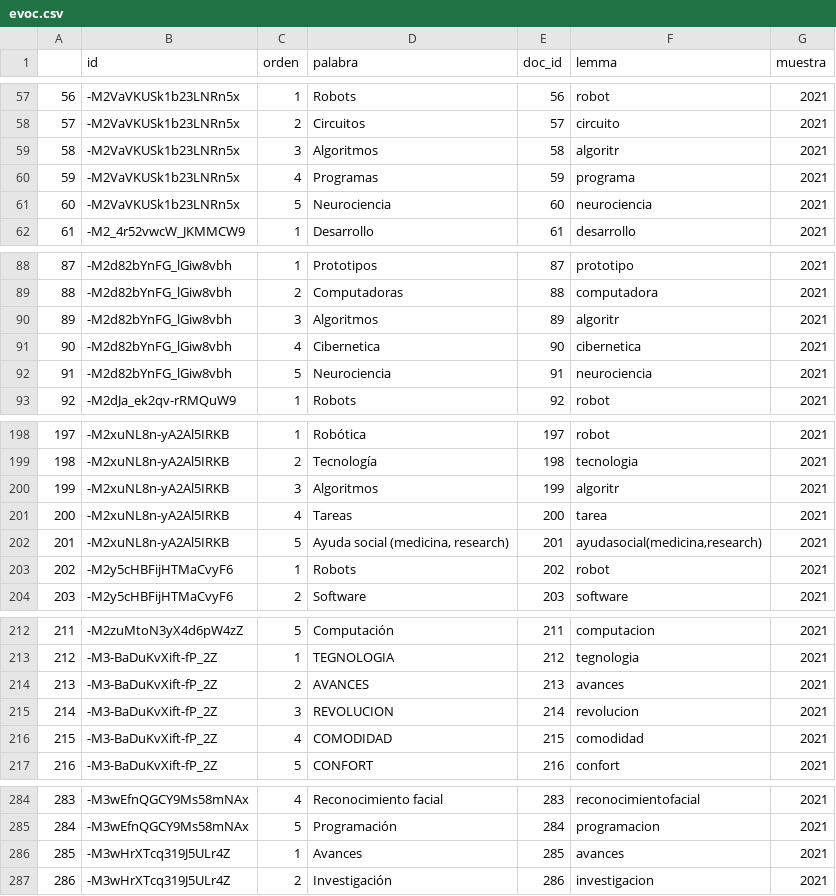
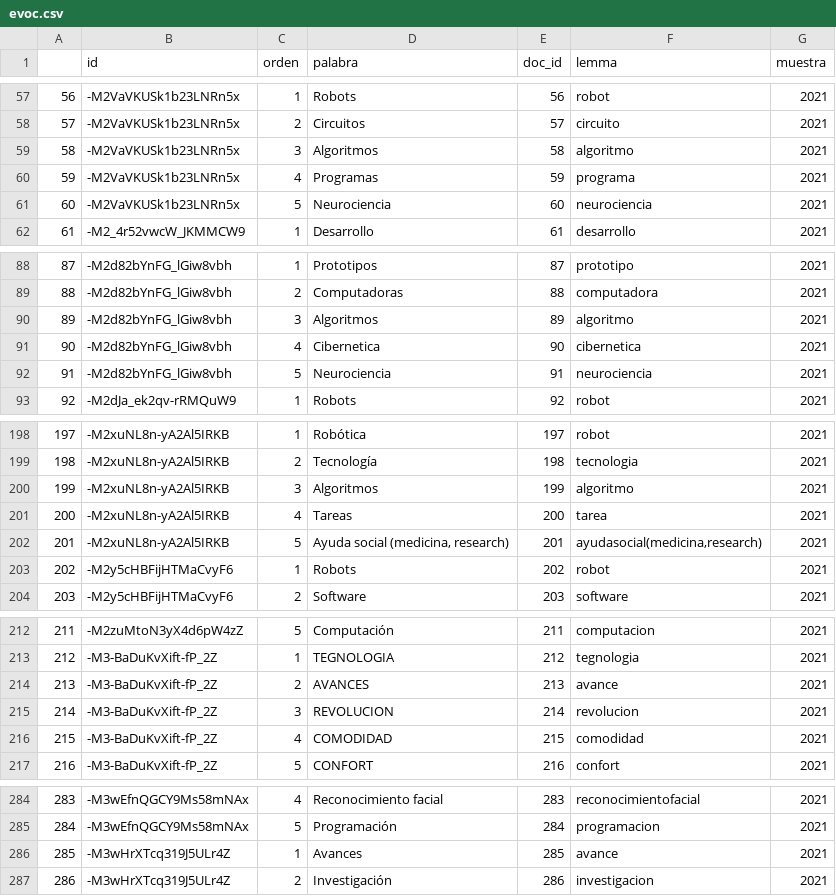
Before and after one commit to gastonbecerra/ai_evoc, a CSV file: data/evoc.csv, drawn as a sheet; only a part is shown, gaps mark what is left out; the diff covers the shown part only.

Commit message:
terminado data

```diff
--- a/data/evoc.csv
+++ b/data/evoc.csv
@@ -58,3 +58,3 @@
 "57","-M2VaVKUSk1b23LNRn5x",2,"Circuitos",57,"circuito",2021
-"58","-M2VaVKUSk1b23LNRn5x",3,"Algoritmos",58,"algoritr",2021
+"58","-M2VaVKUSk1b23LNRn5x",3,"Algoritmos",58,"algoritmo",2021
 "59","-M2VaVKUSk1b23LNRn5x",4,"Programas",59,"programa",2021
@@ -89,3 +89,3 @@
 "88","-M2d82bYnFG_lGiw8vbh",2,"Computadoras",88,"computadora",2021
-"89","-M2d82bYnFG_lGiw8vbh",3,"Algoritmos",89,"algoritr",2021
+"89","-M2d82bYnFG_lGiw8vbh",3,"Algoritmos",89,"algoritmo",2021
 "90","-M2d82bYnFG_lGiw8vbh",4,"Cibernetica",90,"cibernetica",2021
@@ -199,3 +199,3 @@
 "198","-M2xuNL8n-yA2Al5IRKB",2,"Tecnología",198,"tecnologia",2021
-"199","-M2xuNL8n-yA2Al5IRKB",3,"Algoritmos",199,"algoritr",2021
+"199","-M2xuNL8n-yA2Al5IRKB",3,"Algoritmos",199,"algoritmo",2021
 "200","-M2xuNL8n-yA2Al5IRKB",4,"Tareas",200,"tarea",2021
@@ -213,3 +213,3 @@
 "212","-M3-BaDuKvXift-fP_2Z",1,"TEGNOLOGIA",212,"tegnologia",2021
-"213","-M3-BaDuKvXift-fP_2Z",2,"AVANCES",213,"avances",2021
+"213","-M3-BaDuKvXift-fP_2Z",2,"AVANCES",213,"avance",2021
 "214","-M3-BaDuKvXift-fP_2Z",3,"REVOLUCION",214,"revolucion",2021
@@ -285,3 +285,3 @@
 "284","-M3wEfnQGCY9Ms58mNAx",5,"Programación",284,"programacion",2021
-"285","-M3wHrXTcq319J5ULr4Z",1,"Avances",285,"avances",2021
+"285","-M3wHrXTcq319J5ULr4Z",1,"Avances",285,"avance",2021
 "286","-M3wHrXTcq319J5ULr4Z",2,"Investigación",286,"investigacion",2021
```
Also changed, not shown: 12 edited cells elsewhere in this file, 5 other files.
